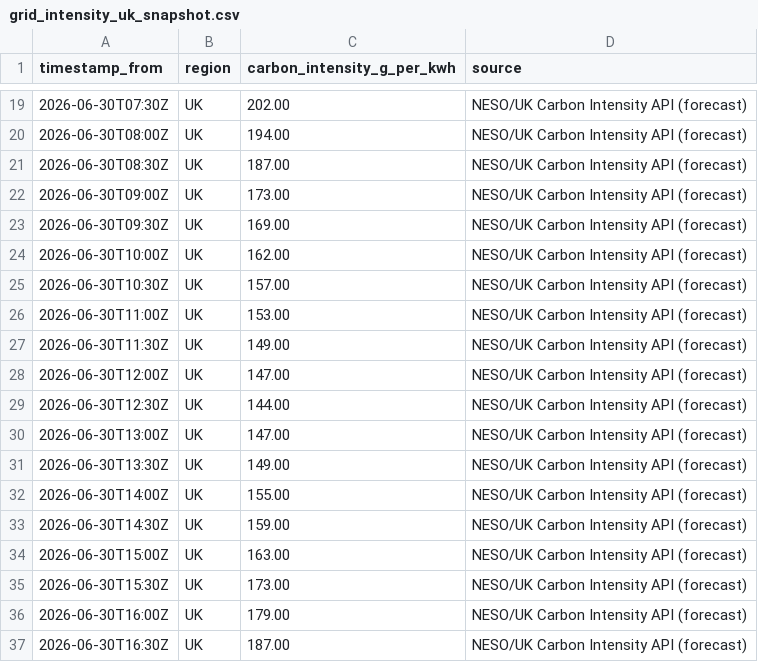
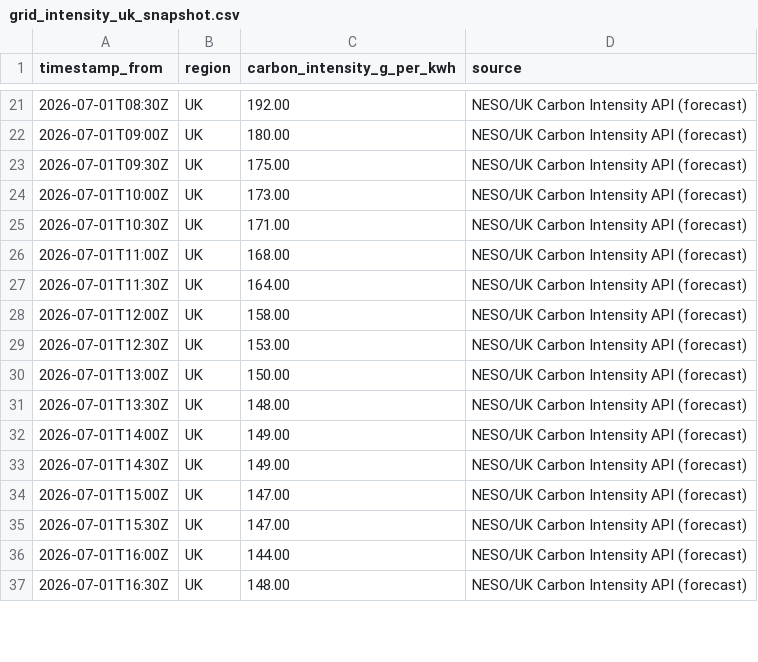
Before and after one commit to vlad12-k/green-ai-sizer-mvp, a CSV file: data/grid_intensity_uk_snapshot.csv, drawn as a sheet; only a part is shown, gaps mark what is left out; the diff covers the shown part only.

Commit message:
data: refresh UK grid intensity snapshot (auto) (#81)
Co-authored-by: github-actions[bot] <github-actions[bot]@users.noreply.github.com>

```diff
--- a/data/grid_intensity_uk_snapshot.csv
+++ b/data/grid_intensity_uk_snapshot.csv
@@ -19,19 +21,17 @@ timestamp_from,region,carbon_intensity_g_per_kwh,source
-2026-06-30T07:30Z,UK,202.00,NESO/UK Carbon Intensity API (forecast)
-2026-06-30T08:00Z,UK,194.00,NESO/UK Carbon Intensity API (forecast)
-2026-06-30T08:30Z,UK,187.00,NESO/UK Carbon Intensity API (forecast)
-2026-06-30T09:00Z,UK,173.00,NESO/UK Carbon Intensity API (forecast)
-2026-06-30T09:30Z,UK,169.00,NESO/UK Carbon Intensity API (forecast)
-2026-06-30T10:00Z,UK,162.00,NESO/UK Carbon Intensity API (forecast)
-2026-06-30T10:30Z,UK,157.00,NESO/UK Carbon Intensity API (forecast)
-2026-06-30T11:00Z,UK,153.00,NESO/UK Carbon Intensity API (forecast)
-2026-06-30T11:30Z,UK,149.00,NESO/UK Carbon Intensity API (forecast)
-2026-06-30T12:00Z,UK,147.00,NESO/UK Carbon Intensity API (forecast)
-2026-06-30T12:30Z,UK,144.00,NESO/UK Carbon Intensity API (forecast)
-2026-06-30T13:00Z,UK,147.00,NESO/UK Carbon Intensity API (forecast)
-2026-06-30T13:30Z,UK,149.00,NESO/UK Carbon Intensity API (forecast)
-2026-06-30T14:00Z,UK,155.00,NESO/UK Carbon Intensity API (forecast)
-2026-06-30T14:30Z,UK,159.00,NESO/UK Carbon Intensity API (forecast)
-2026-06-30T15:00Z,UK,163.00,NESO/UK Carbon Intensity API (forecast)
-2026-06-30T15:30Z,UK,173.00,NESO/UK Carbon Intensity API (forecast)
-2026-06-30T16:00Z,UK,179.00,NESO/UK Carbon Intensity API (forecast)
-2026-06-30T16:30Z,UK,187.00,NESO/UK Carbon Intensity API (forecast)
+2026-07-01T08:30Z,UK,192.00,NESO/UK Carbon Intensity API (forecast)
+2026-07-01T09:00Z,UK,180.00,NESO/UK Carbon Intensity API (forecast)
+2026-07-01T09:30Z,UK,175.00,NESO/UK Carbon Intensity API (forecast)
+2026-07-01T10:00Z,UK,173.00,NESO/UK Carbon Intensity API (forecast)
+2026-07-01T10:30Z,UK,171.00,NESO/UK Carbon Intensity API (forecast)
+2026-07-01T11:00Z,UK,168.00,NESO/UK Carbon Intensity API (forecast)
+2026-07-01T11:30Z,UK,164.00,NESO/UK Carbon Intensity API (forecast)
+2026-07-01T12:00Z,UK,158.00,NESO/UK Carbon Intensity API (forecast)
+2026-07-01T12:30Z,UK,153.00,NESO/UK Carbon Intensity API (forecast)
+2026-07-01T13:00Z,UK,150.00,NESO/UK Carbon Intensity API (forecast)
+2026-07-01T13:30Z,UK,148.00,NESO/UK Carbon Intensity API (forecast)
+2026-07-01T14:00Z,UK,149.00,NESO/UK Carbon Intensity API (forecast)
+2026-07-01T14:30Z,UK,149.00,NESO/UK Carbon Intensity API (forecast)
+2026-07-01T15:00Z,UK,147.00,NESO/UK Carbon Intensity API (forecast)
+2026-07-01T15:30Z,UK,147.00,NESO/UK Carbon Intensity API (forecast)
+2026-07-01T16:00Z,UK,144.00,NESO/UK Carbon Intensity API (forecast)
+2026-07-01T16:30Z,UK,148.00,NESO/UK Carbon Intensity API (forecast)
```
Also changed, not shown: 5 added rows, 3 removed rows and 47 edited cells elsewhere in this file, 2 other files.
